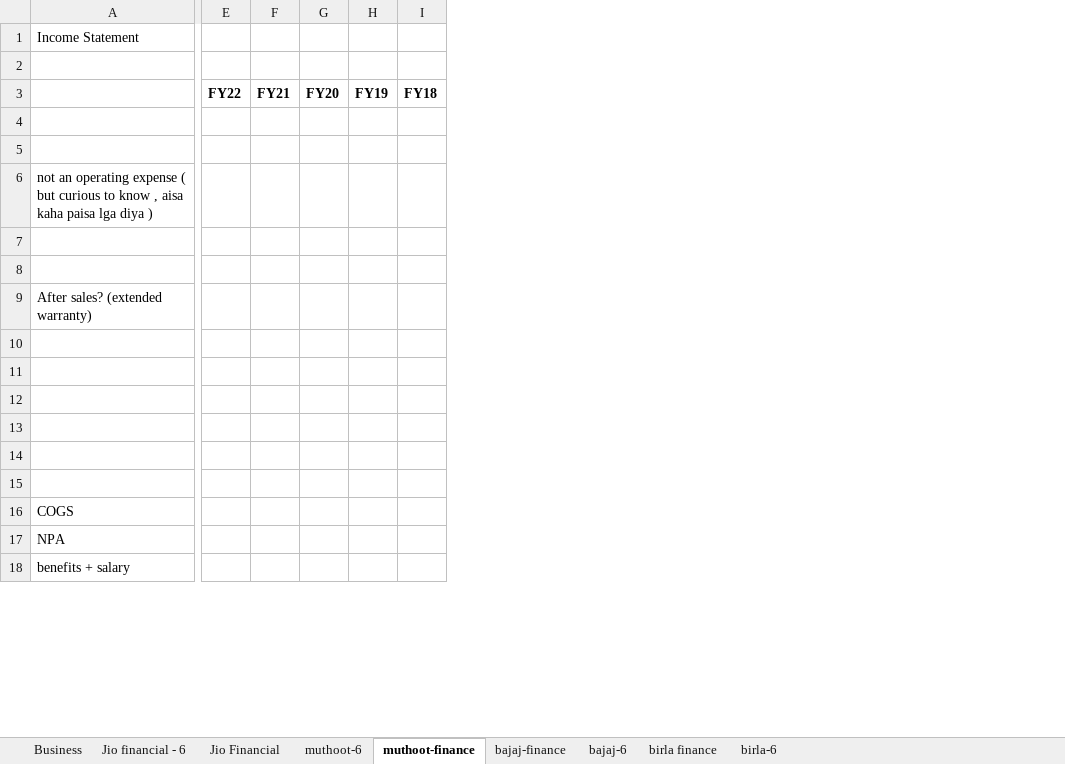
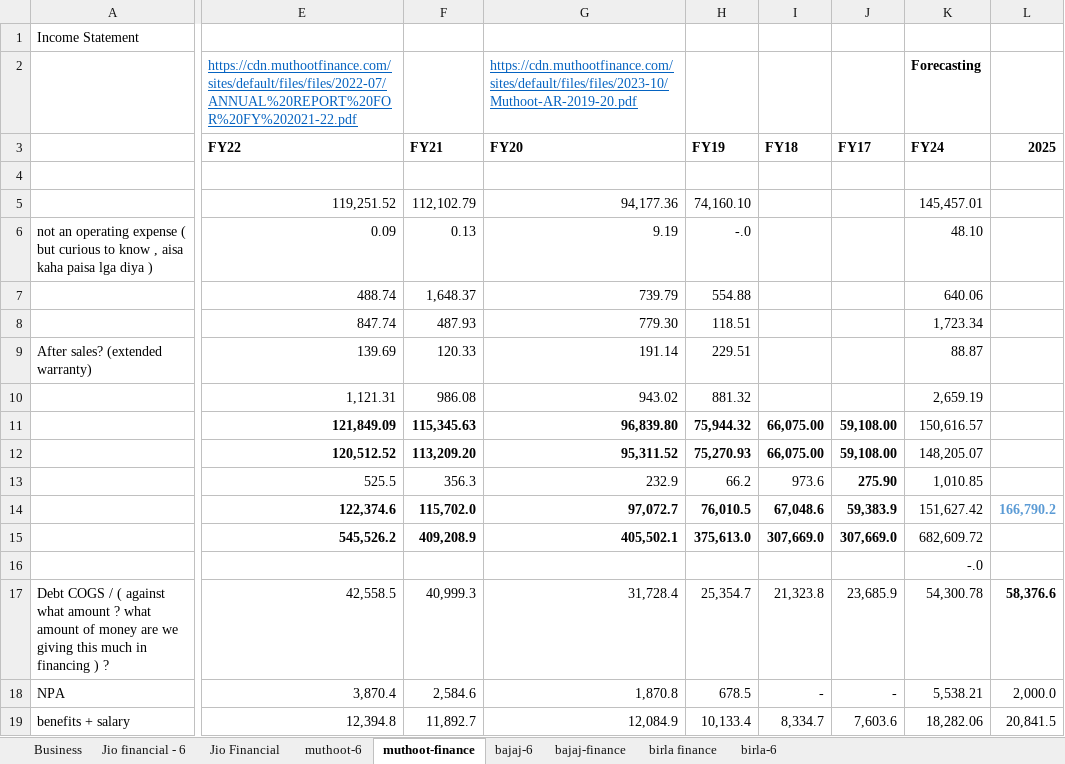
Before and after one commit to complete-dope/fin-models, an Excel workbook: sheets/NBFC.xlsx, sheet muthoot-finance, drawn as a sheet; only a part is shown, gaps mark what is left out; values as stored, in another font and other column widths than the file's, no borders; removed rows and columns are numbered as before the commit, all else as after; rows hold the shown columns only; the diff covers the shown part only; the diff names each change by its address in the sheet, - before the commit and + after, or states it on an @@ line.

```diff
--- a/sheets/NBFC.xlsx (sheet muthoot-finance)
+++ b/sheets/NBFC.xlsx (sheet muthoot-finance)
@@ sheet tab order changed: Business | Jio financial - 6 | Jio Financial | muthoot-6 | muthoot-finance | bajaj-6 | bajaj-finance | birla finance | birla-6 @@
-column E, row 3: FY22
-column F, row 3: FY21
-column G, row 3: FY20
-column H, row 3: FY19
-column I, row 3: FY18
+column E, rows 2-14: https://cdn.muthootfinance.com/sites/default/files/files/2022-07/ANNUAL%20REPORT%20FOR%20FY%202021-22.pdf | FY22 |  | 119,251.52 | 0.09 | 488.74 | 847.74 | 139.69 | 1,121.31 | 121,849.09 | 120,512.52 | 525.5 | 122,374.6; rows 17-19: 42,558.5 | 3,870.4 | 12,394.8
+column F, rows 3-14: FY21 |  | 112,102.79 | 0.13 | 1,648.37 | 487.93 | 120.33 | 986.08 | 115,345.63 | 113,209.20 | 356.3 | 115,702.0; rows 17-19: 40,999.3 | 2,584.6 | 11,892.7
+column G, rows 2-14: https://cdn.muthootfinance.com/sites/default/files/files/2023-10/Muthoot-AR-2019-20.pdf | FY20 |  | 94,177.36 | 9.19 | 739.79 | 779.30 | 191.14 | 943.02 | 96,839.80 | 95,311.52 | 232.9 | 97,072.7; rows 17-19: 31,728.4 | 1,870.8 | 12,084.9
+column H, rows 3-14: FY19 |  | 74,160.10 | -.0 | 554.88 | 118.51 | 229.51 | 881.32 | 75,944.32 | 75,270.93 | 66.2 | 76,010.5; rows 17-19: 25,354.7 | 678.5 | 10,133.4
+column I, rows 3-14: FY18 |  |  |  |  |  |  |  | 66,075.00 | 66,075.00 | 973.6 | 67,048.6; rows 17-19: 21,323.8 | - | 8,334.7
+column J, rows 3-14: FY17 |  |  |  |  |  |  |  | 59,108.00 | 59,108.00 | 275.90 | 59,383.9; rows 17-19: 23,685.9 | - | 7,603.6
+column K, rows 2-14: Forecasting | FY24 |  | 145,457.01 | 48.10 | 640.06 | 1,723.34 | 88.87 | 2,659.19 | 150,616.57 | 148,205.07 | 1,010.85 | 151,627.42; rows 16-19: -.0 | 54,300.78 | 5,538.21 | 18,282.06
+column L, rows 3-14: 2025 |  |  |  |  |  |  |  |  |  |  | 166,790.2; rows 17-19: 58,376.6 | 2,000.0 | 20,841.5
+row 15:  | 545,526.2 | 409,208.9 | 405,502.1 | 375,613.0 | 307,669.0 | 307,669.0 | 682,609.72
-A17: COGS
+A17: Debt COGS / ( against what amount ? what amount of money are we giving this much in financing ) ?
```
Also changed, not shown: 21 added rows, 5 removed rows, 76 added columns, 42 edited cells and cell formats elsewhere in this sheet, sheet bajaj-finance, sheet muthoot-6, formulas that keep their value, sheets/AI.xlsx, 6 other files.
